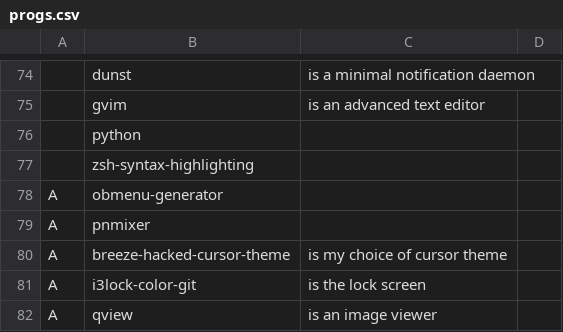
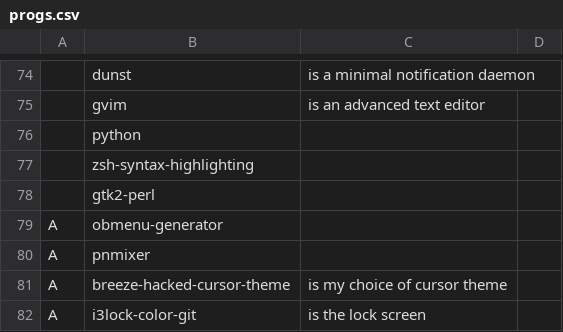
Before and after one commit to eepykate/polka, a CSV file: garbs/progs.csv, drawn as a sheet; only a part is shown, gaps mark what is left out; the shorter side is filled out with more unchanged rows; the diff names each change by its address in the sheet, - before the commit and + after, or states it on an @@ line.

Commit message:
Added gtk2-perl to garbs

```diff
--- a/garbs/progs.csv
+++ b/garbs/progs.csv
+row 78:  | gtk2-perl
```
